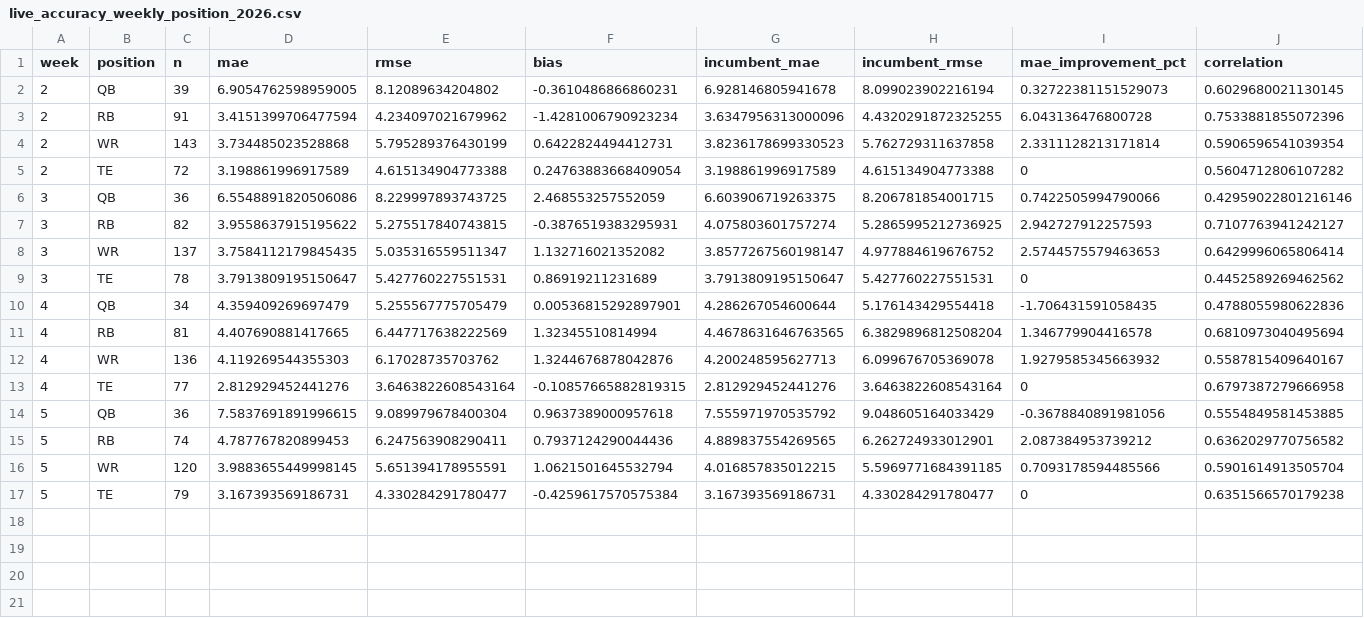
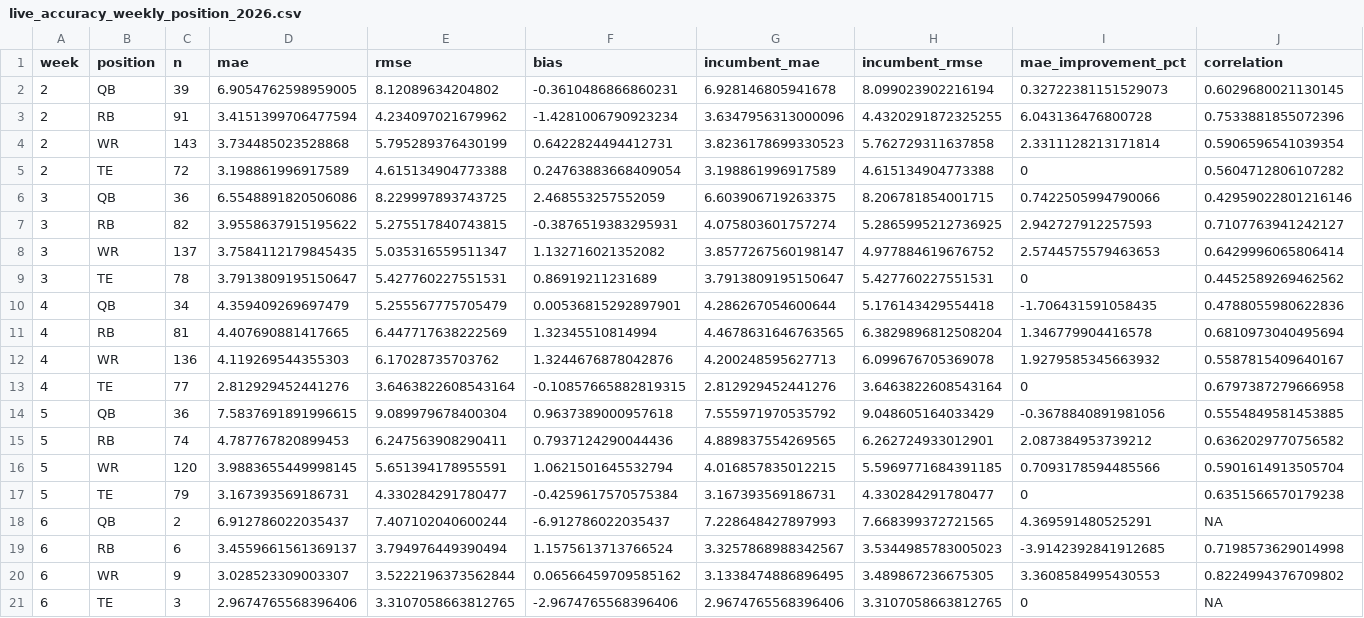
Before and after one commit to dpwrz/powers-newlon, a CSV file: output/live_accuracy_weekly_position_2026.csv, drawn as a sheet; only a part is shown; rows hold the shown columns only; the diff names each change by its address in the sheet, - before the commit and + after, or states it on an @@ line.

```diff
--- a/output/live_accuracy_weekly_position_2026.csv
+++ b/output/live_accuracy_weekly_position_2026.csv
+row 18: 6 | QB | 2 | 6.912786022035437 | 7.407102040600244 | -6.912786022035437 | 7.228648427897993 | 7.668399372721565 | 4.369591480525291 | NA
+row 19: 6 | RB | 6 | 3.4559661561369137 | 3.794976449390494 | 1.1575613713766524 | 3.3257868988342567 | 3.5344985783005023 | -3.9142392841912685 | 0.7198573629014998
+row 20: 6 | WR | 9 | 3.028523309003307 | 3.5222196373562844 | 0.06566459709585162 | 3.1338474886896495 | 3.489867236675305 | 3.3608584995430553 | 0.8224994376709802
+row 21: 6 | TE | 3 | 2.9674765568396406 | 3.3107058663812765 | -2.9674765568396406 | 2.9674765568396406 | 3.3107058663812765 | 0 | NA
```
Also changed, not shown: output/live_accuracy_cumulative_position_2026.csv, output/live_accuracy_cumulative_summary_2026.csv, 6 other files.
